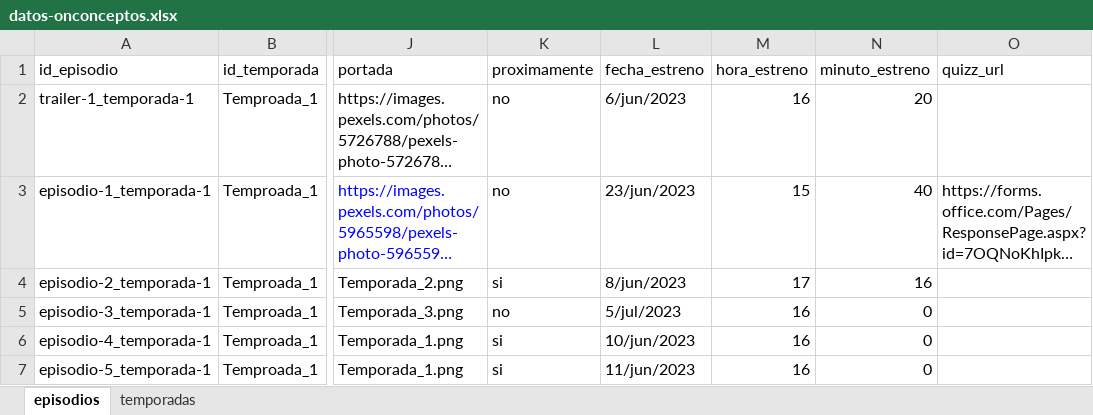
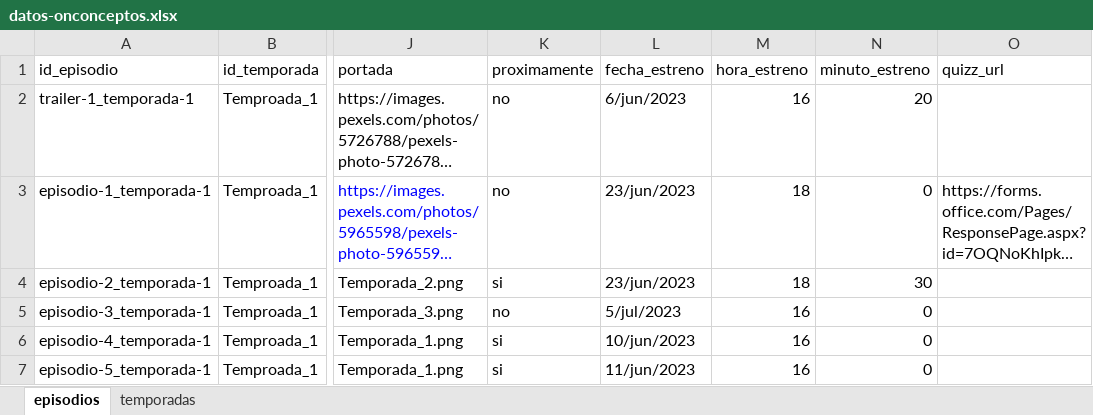
Before and after one commit to Angellomon/onco-ceptos, an Excel workbook: public/datos-onconceptos.xlsx, sheet episodios, drawn as a sheet; only a part is shown, gaps mark what is left out; long unchanged cells end in …; values as stored, in another font and other column widths than the file's, no borders; the diff names each change by its address in the sheet, - before the commit and + after, or states it on an @@ line.

Commit message:
chore: udpate dummy db

```diff
--- a/public/datos-onconceptos.xlsx (sheet episodios)
+++ b/public/datos-onconceptos.xlsx (sheet episodios)
-M3 (hora_estreno): 15
+M3 (hora_estreno): 18
-N3 (minuto_estreno): 40
+N3 (minuto_estreno): 0
-L4 (fecha_estreno): 8/jun/2023
+L4 (fecha_estreno): 23/jun/2023
-M4 (hora_estreno): 17
+M4 (hora_estreno): 18
-N4 (minuto_estreno): 16
+N4 (minuto_estreno): 30
```
